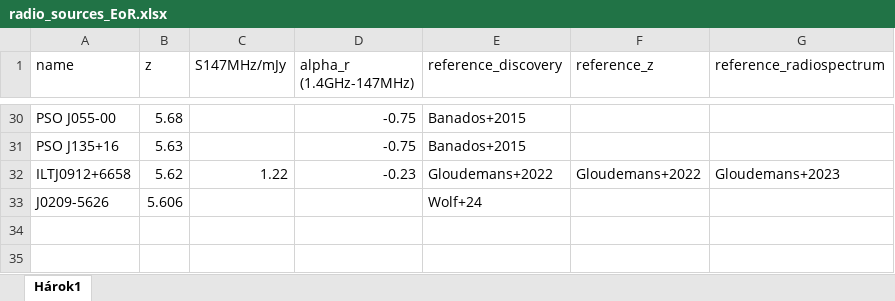
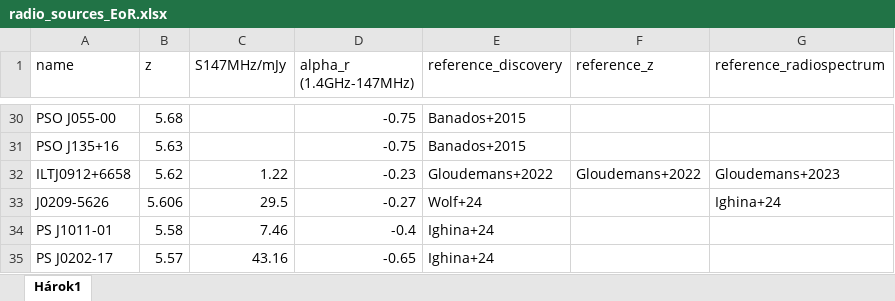
Before and after one commit to tomassoltinsky/tomassoltinsky.github.io, an Excel workbook: datasets/radio_sources_EoR.xlsx, sheet Hárok1, drawn as a sheet; only a part is shown, gaps mark what is left out; values as stored, in another font and other column widths than the file's, no borders; the diff names each change by its address in the sheet, - before the commit and + after, or states it on an @@ line.

Commit message:
Add files via upload

```diff
--- a/datasets/radio_sources_EoR.xlsx (sheet Hárok1)
+++ b/datasets/radio_sources_EoR.xlsx (sheet Hárok1)
-C33 (S147MHz/mJy): (empty)
+C33 (S147MHz/mJy): 29.5
-D33 (alpha_r (1.4GHz-147MHz)): (empty)
+D33 (alpha_r (1.4GHz-147MHz)): -0.27
-G33 (reference_radiospectrum): (empty)
+G33 (reference_radiospectrum): Ighina+24
+row 34: PS J1011-01 | 5.58 | 7.46 | -0.4 | Ighina+24
+row 35: PS J0202-17 | 5.57 | 43.16 | -0.65 | Ighina+24
```
